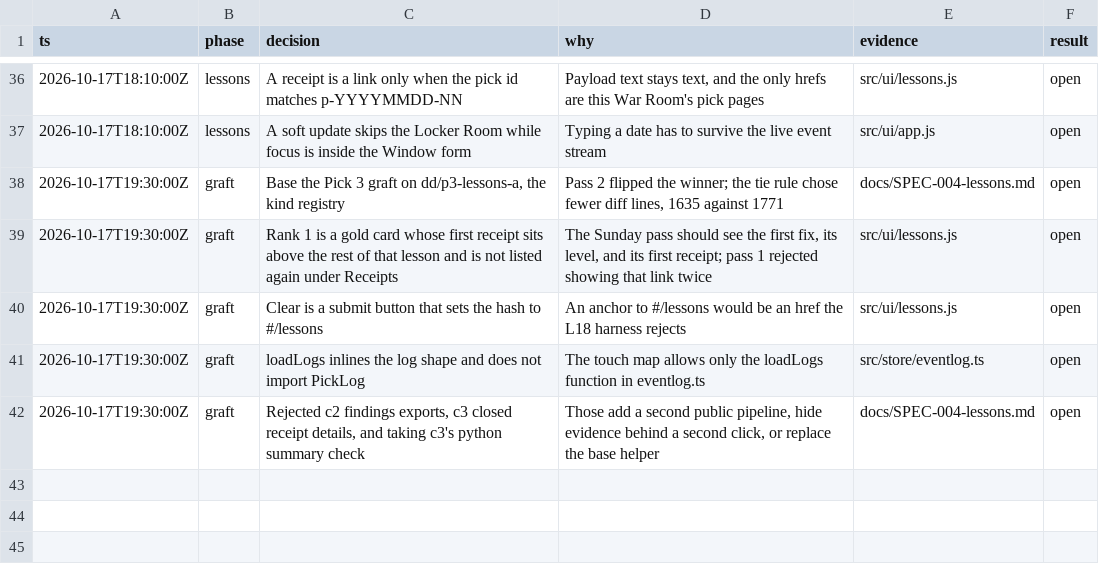
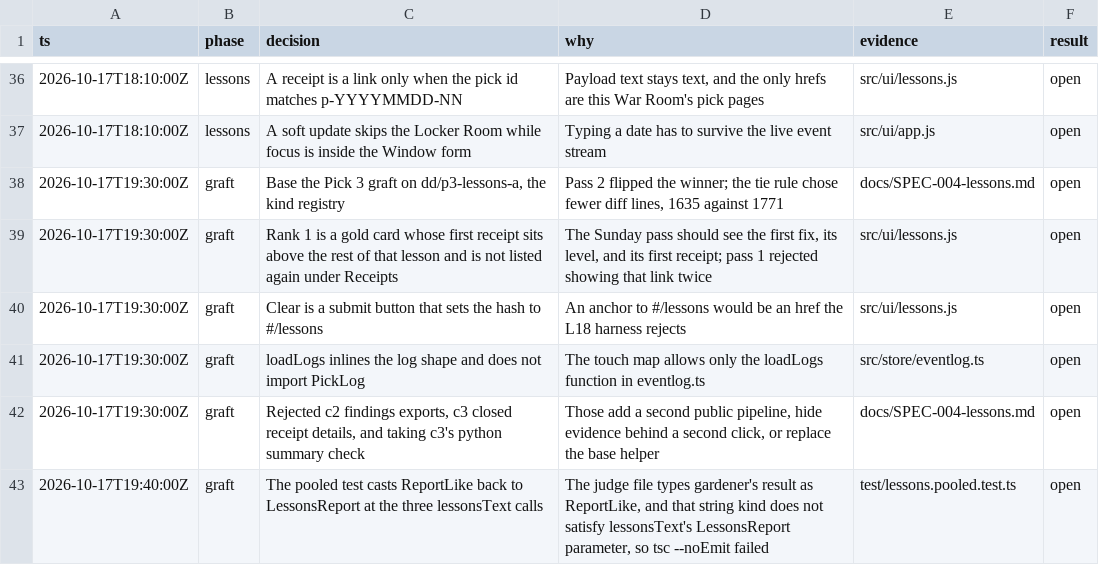
Before and after one commit to BoydVC/draft-day, a TSV file: docs/DECISIONS.tsv, drawn as a sheet; only a part is shown, gaps mark what is left out; the diff names each change by its address in the sheet, - before the commit and + after, or states it on an @@ line.

```diff
--- a/docs/DECISIONS.tsv
+++ b/docs/DECISIONS.tsv
+row 43: 2026-10-17T19:40:00Z | graft | The pooled test casts ReportLike back to LessonsReport at the three lessonsText calls | The judge file types gardener's result as ReportLike, and that string kind does not satisfy lessonsText's LessonsReport parameter, so tsc --noEmit failed | test/lessons.pooled.test.ts | open
```
Also changed, not shown: 1 other file.
